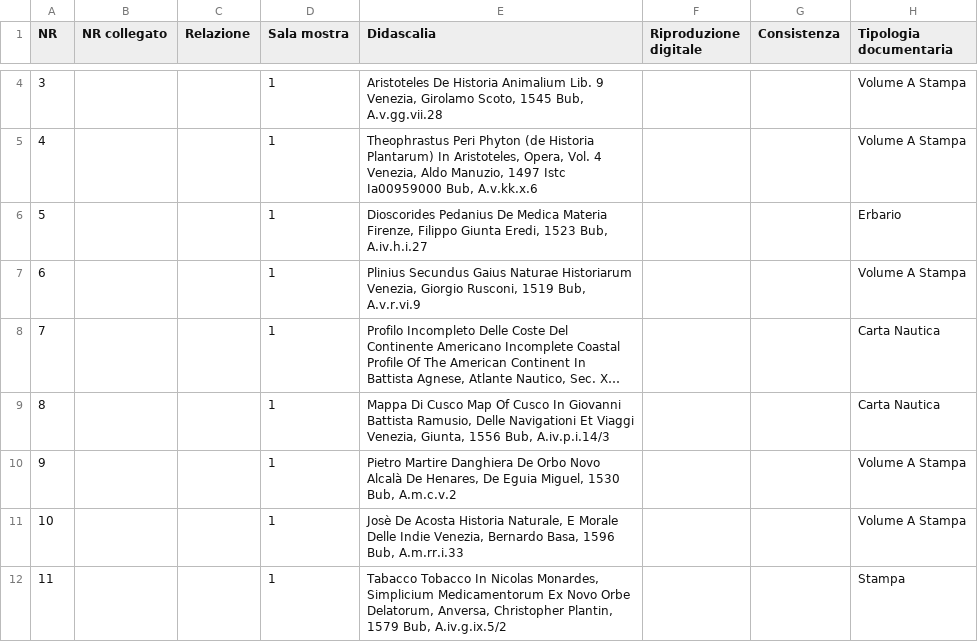
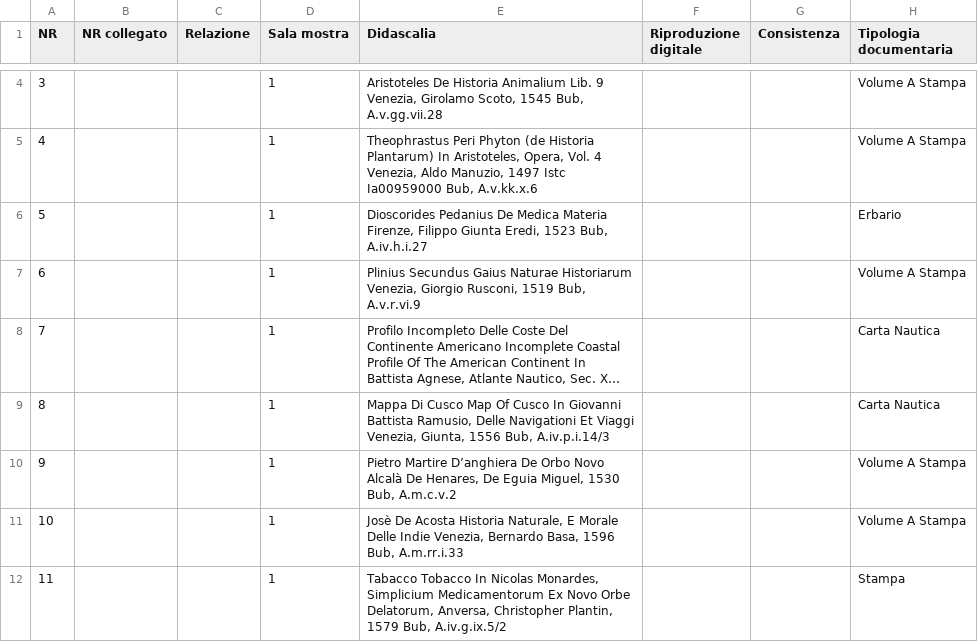
Before and after one commit to dharc-org/morph-kgc-changes-metadata, a CSV file: input/ready_to_convert/cleaned_aldrovandi_obj.csv, drawn as a sheet; only a part is shown, gaps mark what is left out; long unchanged cells end in …; the diff covers the shown part only; the diff names each change by its address in the sheet, - before the commit and + after, or states it on an @@ line.

```diff
--- a/input/ready_to_convert/cleaned_aldrovandi_obj.csv
+++ b/input/ready_to_convert/cleaned_aldrovandi_obj.csv
-E10 (Didascalia): Pietro Martire Danghiera De Orbo…
+E10 (Didascalia): Pietro Martire D’anghiera De Orbo…
```
Also changed, not shown: 77 edited cells elsewhere in this file, input/aldrovandi_obj.csv, input/aldrovandi_pro.csv, 14 other files.
